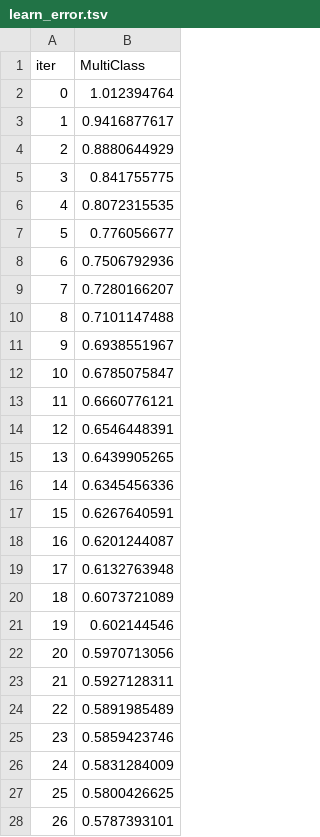
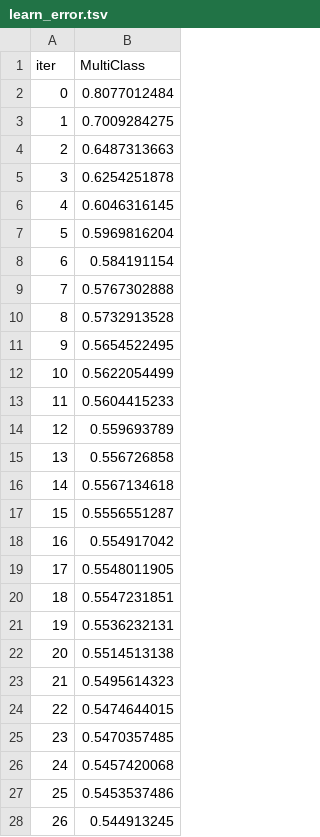
Before and after one commit to melvinelogy/AI300_Projects, a TSV file: catboost_info/learn_error.tsv, drawn as a sheet; only a part is shown; the diff covers the shown part only.

```diff
--- a/catboost_info/learn_error.tsv
+++ b/catboost_info/learn_error.tsv
@@ -1,28 +1,28 @@
 iter	MultiClass
-0	1.012394764
-1	0.9416877617
-2	0.8880644929
-3	0.841755775
-4	0.8072315535
-5	0.776056677
-6	0.7506792936
-7	0.7280166207
-8	0.7101147488
-9	0.6938551967
-10	0.6785075847
-11	0.6660776121
-12	0.6546448391
-13	0.6439905265
-14	0.6345456336
-15	0.6267640591
-16	0.6201244087
-17	0.6132763948
-18	0.6073721089
-19	0.602144546
-20	0.5970713056
-21	0.5927128311
-22	0.5891985489
-23	0.5859423746
-24	0.5831284009
-25	0.5800426625
-26	0.5787393101
+0	0.8077012484
+1	0.7009284275
+2	0.6487313663
+3	0.6254251878
+4	0.6046316145
+5	0.5969816204
+6	0.584191154
+7	0.5767302888
+8	0.5732913528
+9	0.5654522495
+10	0.5622054499
+11	0.5604415233
+12	0.559693789
+13	0.556726858
+14	0.5567134618
+15	0.5556551287
+16	0.554917042
+17	0.5548011905
+18	0.5547231851
+19	0.5536232131
+20	0.5514513138
+21	0.5495614323
+22	0.5474644015
+23	0.5470357485
+24	0.5457420068
+25	0.5453537486
+26	0.544913245
```
Also changed, not shown: 73 edited cells elsewhere in this file, catboost_info/time_left.tsv, 6 other files.
